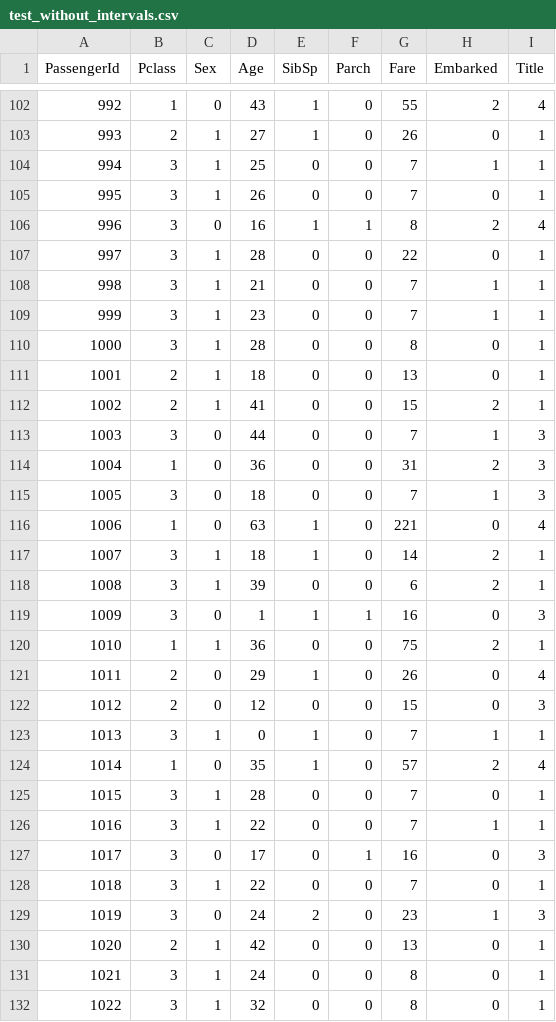
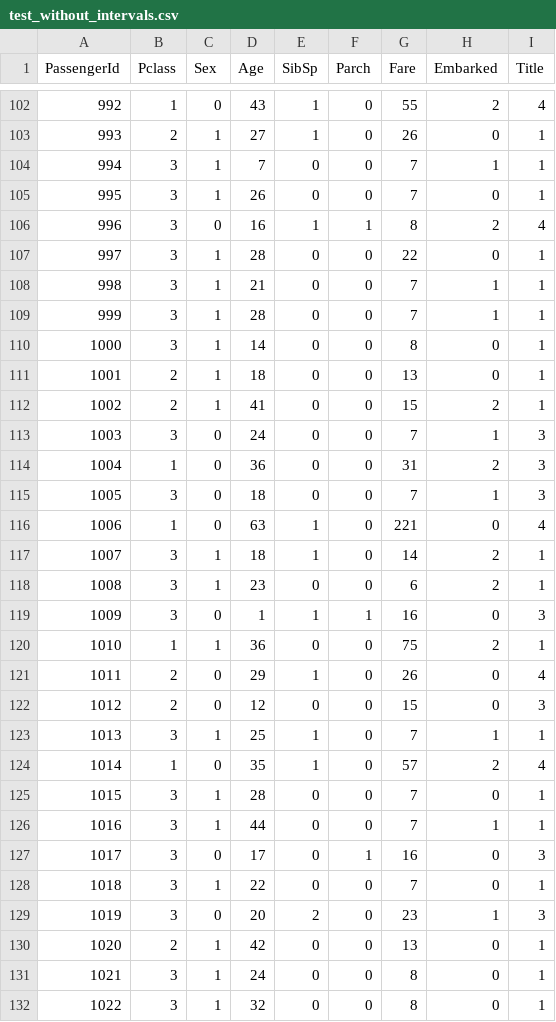
Before and after one commit to kkpalczewski/kaggle_titanic, a CSV file: data/test_without_intervals.csv, drawn as a sheet; only a part is shown, gaps mark what is left out; the diff covers the shown part only.

Commit message:
End of data pre-processing

```diff
--- a/data/test_without_intervals.csv
+++ b/data/test_without_intervals.csv
@@ -103,3 +103,3 @@ PassengerId	Pclass	Sex	Age	SibSp	Parch	Fare	Embarked	Title
 993	2	1	27	1	0	26	0	1
-994	3	1	25	0	0	7	1	1
+994	3	1	7	0	0	7	1	1
 995	3	1	26	0	0	7	0	1
@@ -108,7 +108,7 @@ PassengerId	Pclass	Sex	Age	SibSp	Parch	Fare	Embarked	Title
 998	3	1	21	0	0	7	1	1
-999	3	1	23	0	0	7	1	1
-1000	3	1	28	0	0	8	0	1
+999	3	1	28	0	0	7	1	1
+1000	3	1	14	0	0	8	0	1
 1001	2	1	18	0	0	13	0	1
 1002	2	1	41	0	0	15	2	1
-1003	3	0	44	0	0	7	1	3
+1003	3	0	24	0	0	7	1	3
 1004	1	0	36	0	0	31	2	3
@@ -117,3 +117,3 @@ PassengerId	Pclass	Sex	Age	SibSp	Parch	Fare	Embarked	Title
 1007	3	1	18	1	0	14	2	1
-1008	3	1	39	0	0	6	2	1
+1008	3	1	23	0	0	6	2	1
 1009	3	0	1	1	1	16	0	3
@@ -122,9 +122,9 @@ PassengerId	Pclass	Sex	Age	SibSp	Parch	Fare	Embarked	Title
 1012	2	0	12	0	0	15	0	3
-1013	3	1	0	1	0	7	1	1
+1013	3	1	25	1	0	7	1	1
 1014	1	0	35	1	0	57	2	4
 1015	3	1	28	0	0	7	0	1
-1016	3	1	22	0	0	7	1	1
+1016	3	1	44	0	0	7	1	1
 1017	3	0	17	0	1	16	0	3
 1018	3	1	22	0	0	7	0	1
-1019	3	0	24	2	0	23	1	3
+1019	3	0	20	2	0	23	1	3
 1020	2	1	42	0	0	13	0	1
```
Also changed, not shown: 75 edited cells elsewhere in this file, data/train_without_intervals.csv, 3 other files.
